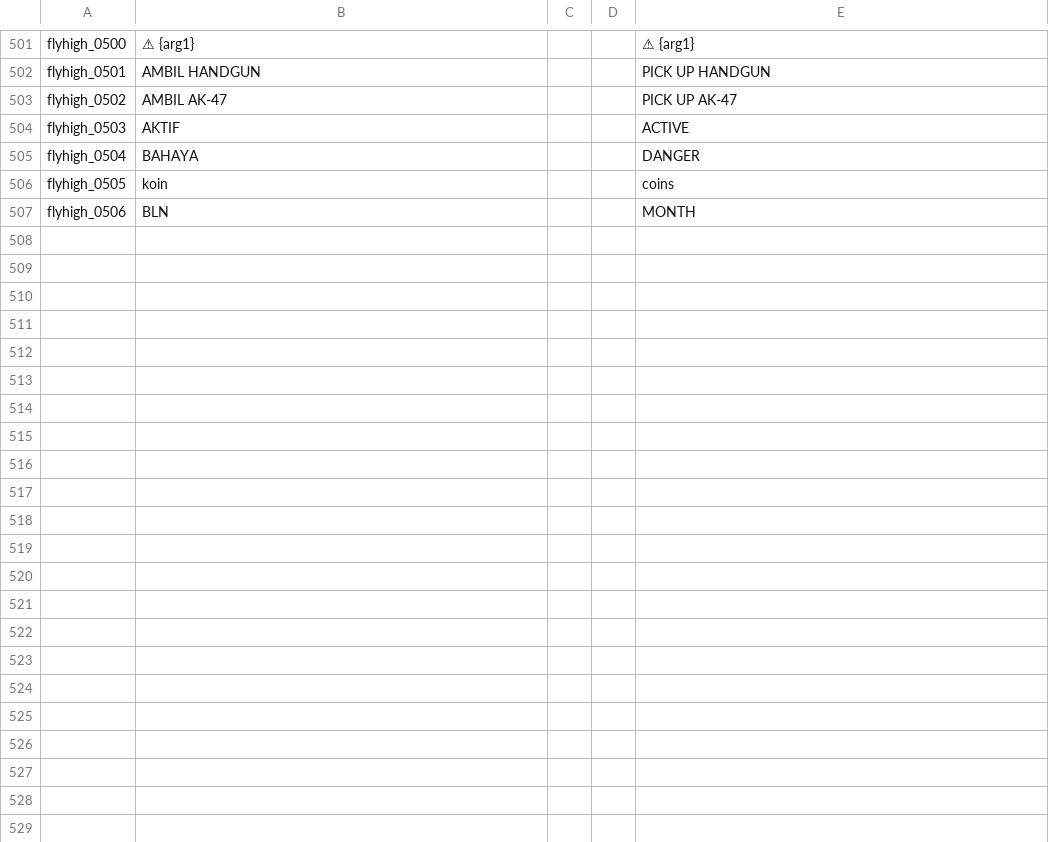
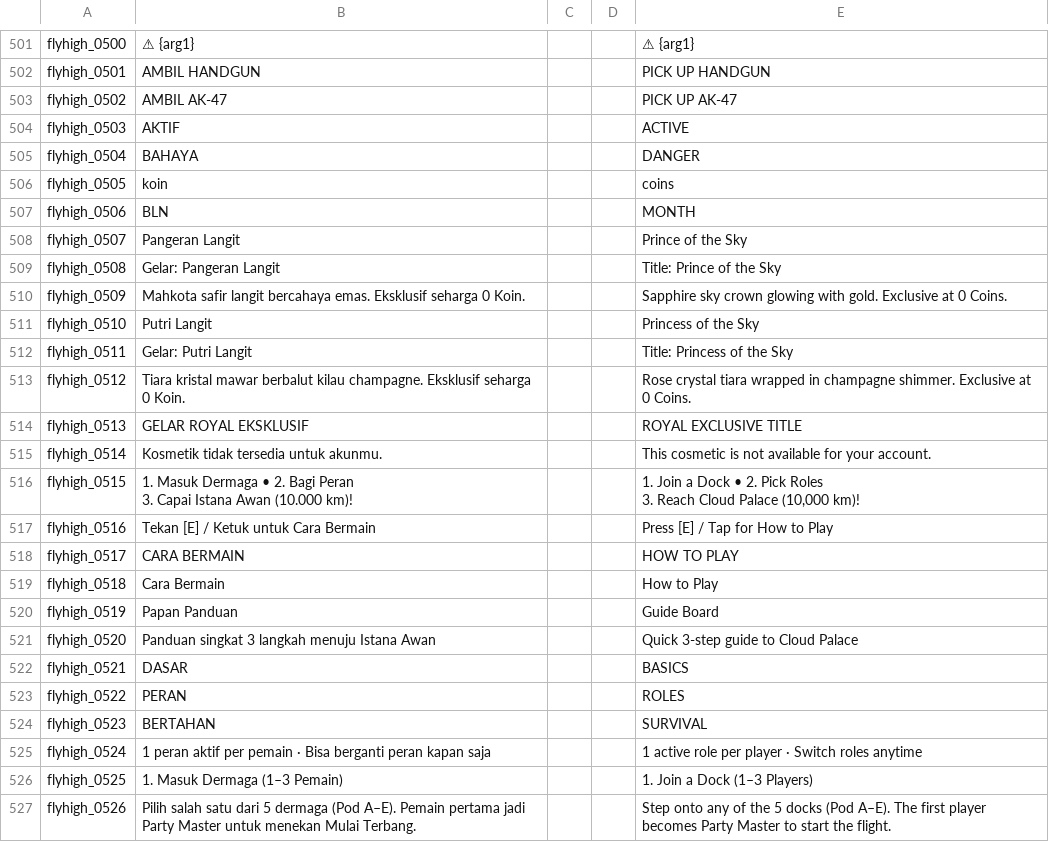
Before and after one commit to fahmad26/fly_high, a CSV file: assets/localization/id-en.csv, drawn as a sheet; only a part is shown, gaps mark what is left out; ↵ is a line break in a cell; the diff covers the shown part only; the diff names each change by its address in the sheet, - before the commit and + after, or states it on an @@ line.

Commit message:
Add bilingual interactive tutorial board & 3-tab TutorialModal, save local place, and update QA docs

```diff
--- a/assets/localization/id-en.csv
+++ b/assets/localization/id-en.csv
+row 508: flyhigh_0507 | Pangeran Langit |  |  | Prince of the Sky
+row 509: flyhigh_0508 | Gelar: Pangeran Langit |  |  | Title: Prince of the Sky
+row 510: flyhigh_0509 | Mahkota safir langit bercahaya emas. Eksklusif seharga 0 Koin. |  |  | Sapphire sky crown glowing with gold. Exclusive at 0 Coins.
+row 511: flyhigh_0510 | Putri Langit |  |  | Princess of the Sky
+row 512: flyhigh_0511 | Gelar: Putri Langit |  |  | Title: Princess of the Sky
+row 513: flyhigh_0512 | Tiara kristal mawar berbalut kilau champagne. Eksklusif seharga 0 Koin. |  |  | Rose crystal tiara wrapped in champagne shimmer. Exclusive at 0 Coins.
+row 514: flyhigh_0513 | GELAR ROYAL EKSKLUSIF |  |  | ROYAL EXCLUSIVE TITLE
+row 515: flyhigh_0514 | Kosmetik tidak tersedia untuk akunmu. |  |  | This cosmetic is not available for your account.
+row 516: flyhigh_0515 | 1. Masuk Dermaga • 2. Bagi Peran ↵ 3. Capai Istana Awan (10.000 km)! |  |  | 1. Join a Dock • 2. Pick Roles ↵ 3. Reach Cloud Palace (10,000 km)!
+row 517: flyhigh_0516 | Tekan [E] / Ketuk untuk Cara Bermain |  |  | Press [E] / Tap for How to Play
+row 518: flyhigh_0517 | CARA BERMAIN |  |  | HOW TO PLAY
+row 519: flyhigh_0518 | Cara Bermain |  |  | How to Play
+row 520: flyhigh_0519 | Papan Panduan |  |  | Guide Board
+row 521: flyhigh_0520 | Panduan singkat 3 langkah menuju Istana Awan |  |  | Quick 3-step guide to Cloud Palace
+row 522: flyhigh_0521 | DASAR |  |  | BASICS
+row 523: flyhigh_0522 | PERAN |  |  | ROLES
+row 524: flyhigh_0523 | BERTAHAN |  |  | SURVIVAL
+row 525: flyhigh_0524 | 1 peran aktif per pemain · Bisa berganti peran kapan saja |  |  | 1 active role per player · Switch roles anytime
+row 526: flyhigh_0525 | 1. Masuk Dermaga (1–3 Pemain) |  |  | 1. Join a Dock (1–3 Players)
+row 527: flyhigh_0526 | Pilih salah satu dari 5 dermaga (Pod A–E). Pemain pertama jadi Party Master untuk menekan Mulai Terbang. |  |  | Step onto any of the 5 docks (Pod A–E). The first player becomes Party Master to start the flight.
```
Also changed, not shown: 16 added rows elsewhere in this file, 23 other files.
